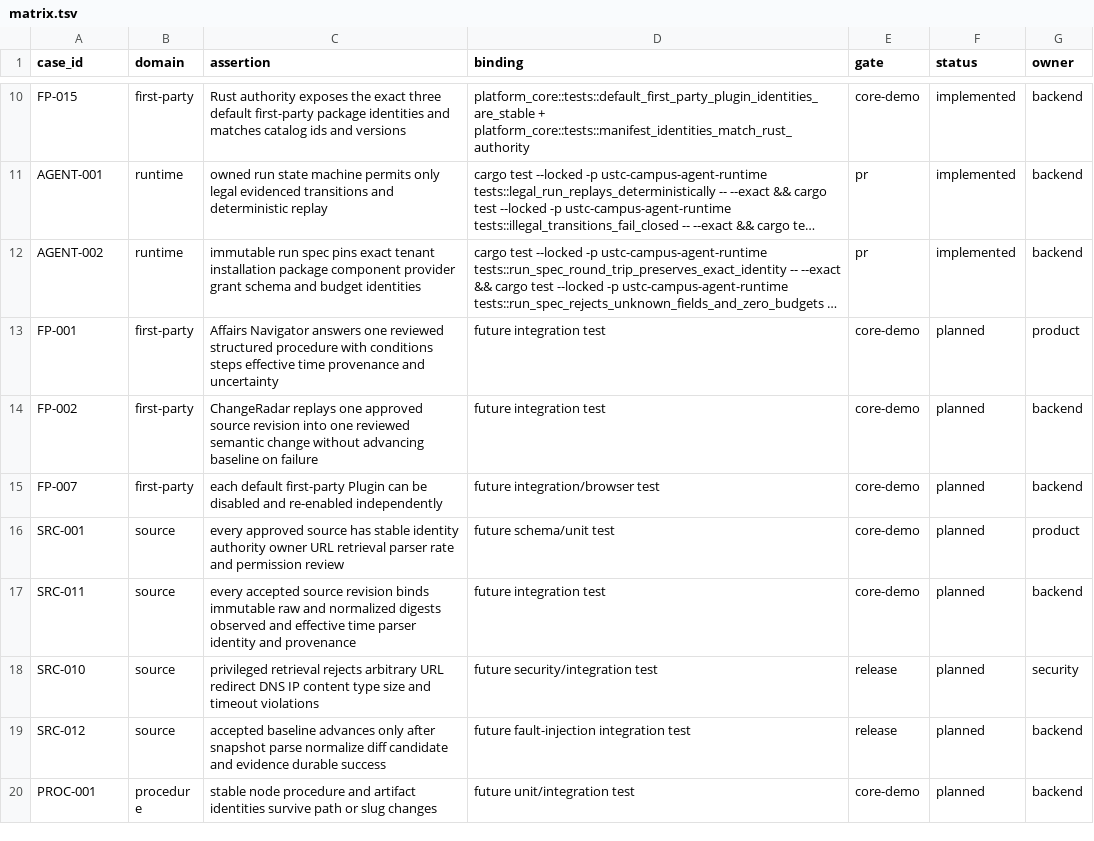
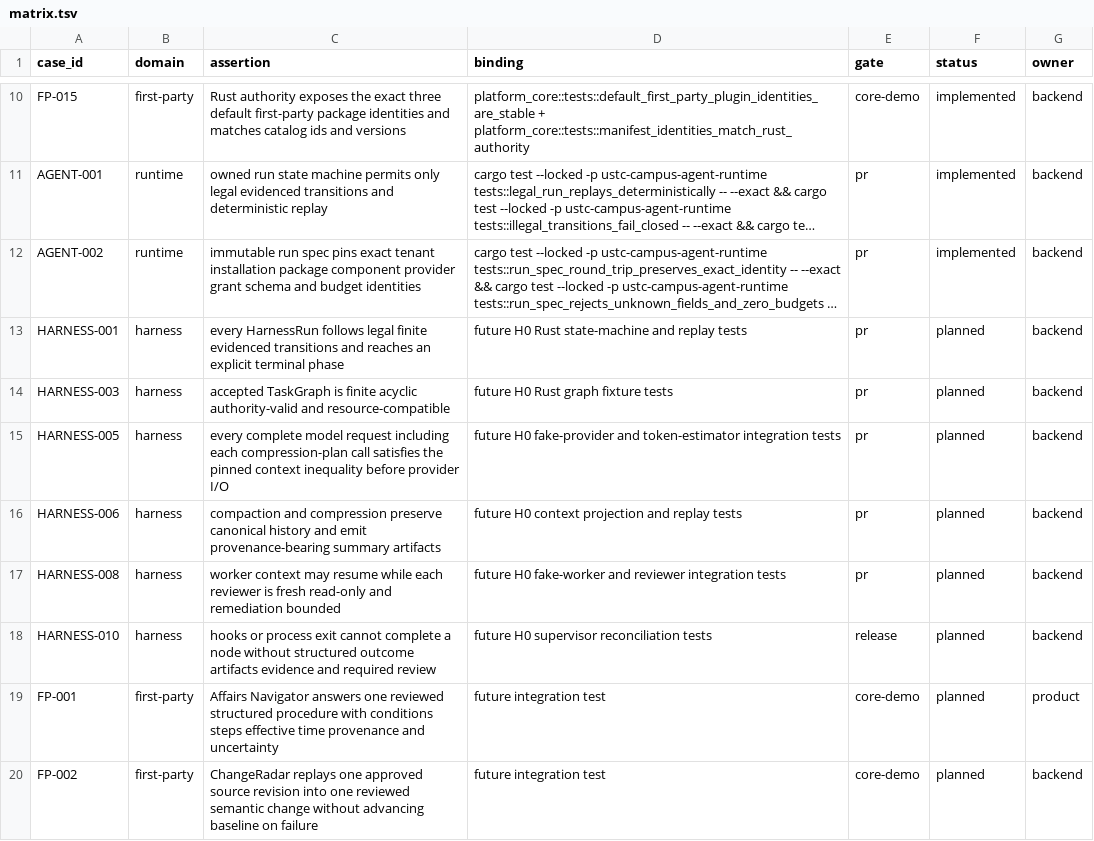
Before and after one commit to Develata/ustc-campus-agent, a TSV file: docs/acceptance/matrix.tsv, drawn as a sheet; only a part is shown, gaps mark what is left out; the shorter side is filled out with more unchanged rows; long unchanged cells end in …; the diff names each change by its address in the sheet, - before the commit and + after, or states it on an @@ line.

Commit message:
docs: define finite agent harness architecture

```diff
--- a/docs/acceptance/matrix.tsv
+++ b/docs/acceptance/matrix.tsv
+row 13: HARNESS-001 | harness | every HarnessRun follows legal finite evidenced transitions and reaches an explicit terminal phase | future H0 Rust state-machine and replay tests | pr | planned | backend
+row 14: HARNESS-003 | harness | accepted TaskGraph is finite acyclic authority-valid and resource-compatible | future H0 Rust graph fixture tests | pr | planned | backend
+row 15: HARNESS-005 | harness | every complete model request including each compression-plan call satisfies the pinned context inequality before provider I/O | future H0 fake-provider and token-estimator integration tests | pr | planned | backend
+row 16: HARNESS-006 | harness | compaction and compression preserve canonical history and emit provenance-bearing summary artifacts | future H0 context projection and replay tests | pr | planned | backend
+row 17: HARNESS-008 | harness | worker context may resume while each reviewer is fresh read-only and remediation bounded | future H0 fake-worker and reviewer integration tests | pr | planned | backend
+row 18: HARNESS-010 | harness | hooks or process exit cannot complete a node without structured outcome artifacts evidence and required review | future H0 supervisor reconciliation tests | release | planned | backend
```
Also changed, not shown: 16 other files.
